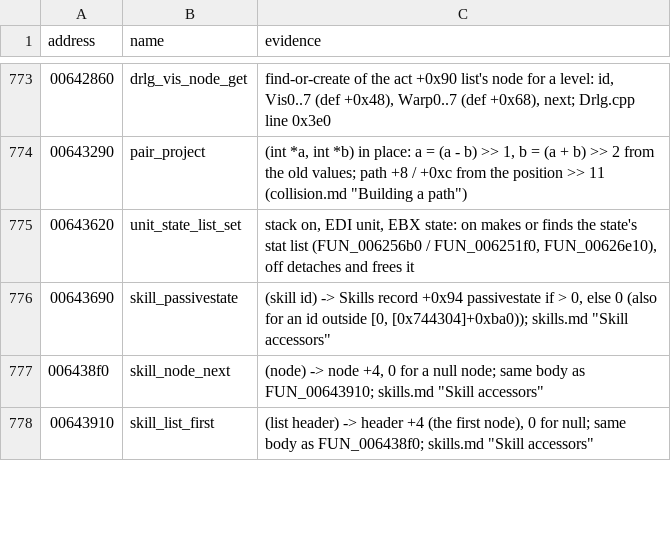
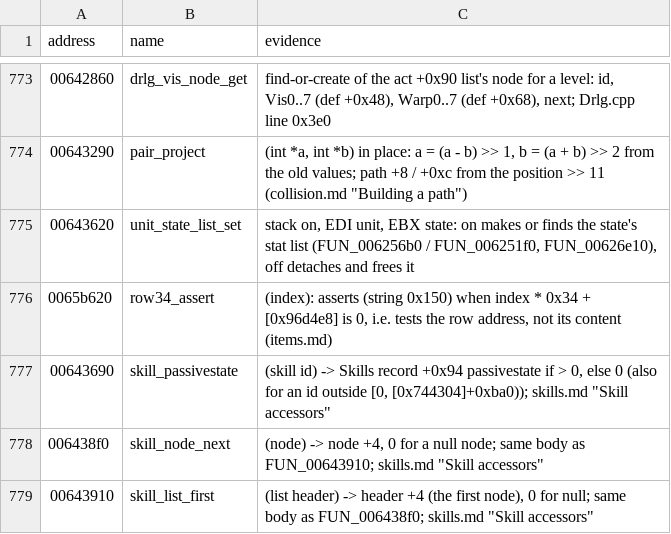
Before and after one commit to psi29a/d2decomped, a TSV file: docs/research/re/names.tsv, drawn as a sheet; only a part is shown, gaps mark what is left out.

Commit message:
Trace FUN_0065b620: a 0x34-byte row check that tests the address
Cited: items.md section; bugs.md #53; names.tsv row.

```diff
--- a/docs/research/re/names.tsv
+++ b/docs/research/re/names.tsv
@@ -775,2 +775,3 @@ address	name	evidence
 00643620	unit_state_list_set	stack on, EDI unit, EBX state: on makes or finds the state's stat list (FUN_006256b0 / FUN_006251f0, FUN_00626e10), off detaches and frees it
+0065b620	row34_assert	(index): asserts (string 0x150) when index * 0x34 + [0x96d4e8] is 0, i.e. tests the row address, not its content (items.md)
 00643690	skill_passivestate	(skill id) -> Skills record +0x94 passivestate if > 0, else 0 (also for an id outside [0, [0x744304]+0xba0)); skills.md "Skill accessors"
```
Also changed, not shown: 2 other files.
